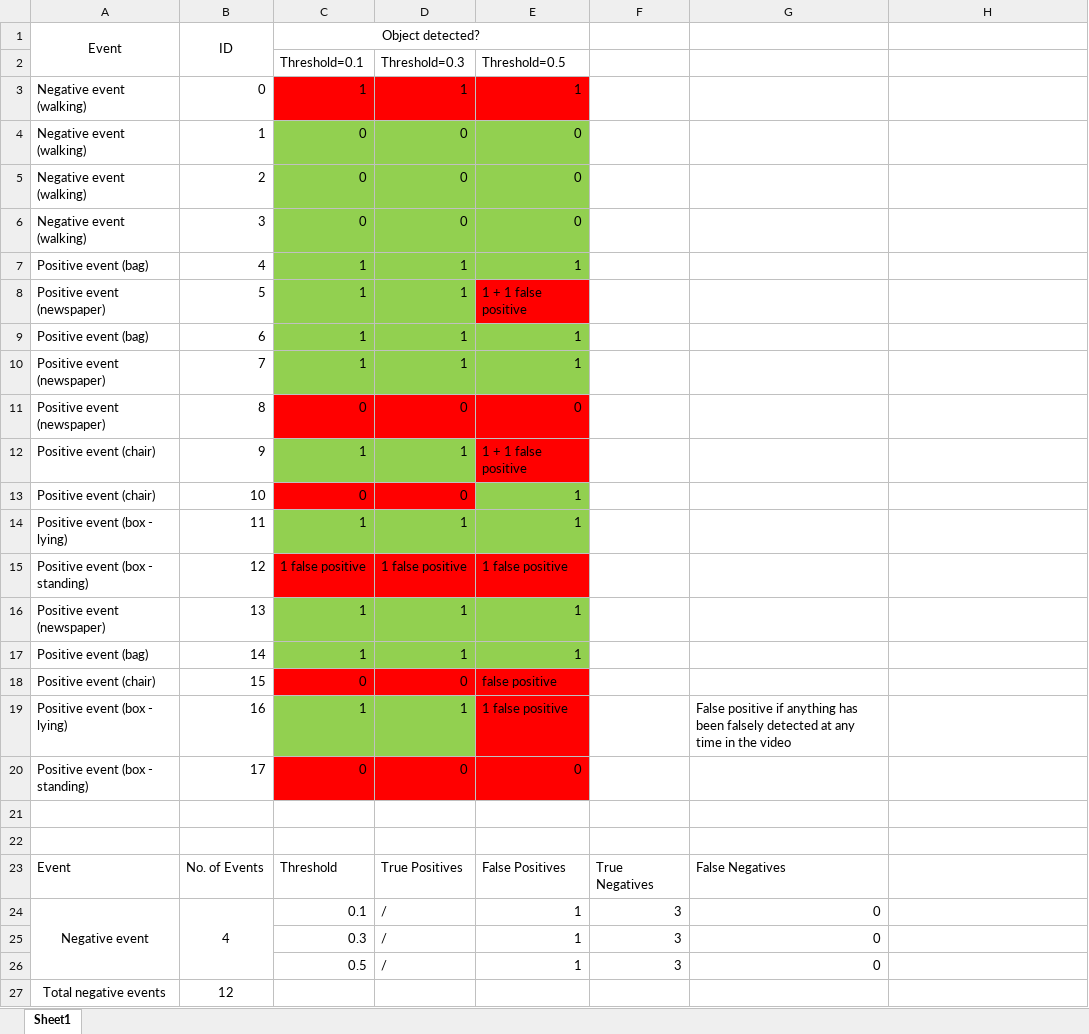
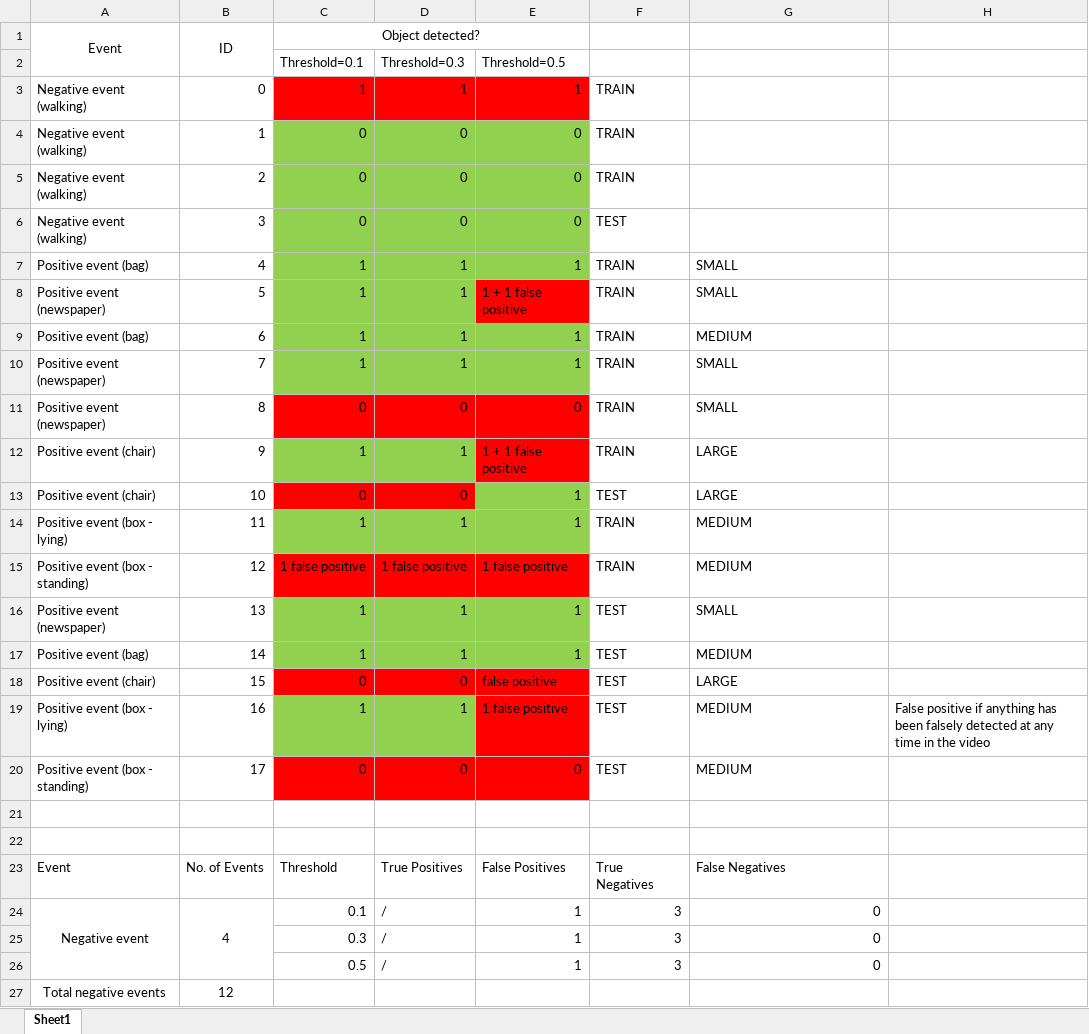
Before and after one commit to marinaaoki/FrontierLab, an Excel workbook: results/eval/eval.xlsx, sheet Sheet1, drawn as a sheet; only a part is shown; values as stored, in another font and other column widths than the file's, no borders; the diff names each change by its address in the sheet, - before the commit and + after, or states it on an @@ line.

```diff
--- a/results/eval/eval.xlsx (sheet Sheet1)
+++ b/results/eval/eval.xlsx (sheet Sheet1)
-F3:F5: (empty)
+F3:F5: TRAIN
-F6: (empty)
+F6: TEST
-F7:F12: (empty)
+F7:F12: TRAIN
-G7:G8: (empty)
+G7:G8: SMALL
-G9: (empty)
+G9: MEDIUM
-G10:G11: (empty)
+G10:G11: SMALL
-G12:G13: (empty)
+G12:G13: LARGE
-F13: (empty)
+F13: TEST
-F14:F15: (empty)
+F14:F15: TRAIN
-G14:G15: (empty)
+G14:G15: MEDIUM
-F16:F20: (empty)
+F16:F20: TEST
-G16: (empty)
+G16: SMALL
-G17: (empty)
+G17: MEDIUM
-G18: (empty)
+G18: LARGE
-G19: False positive if anything has been falsely detected at any time in the video
+G19: MEDIUM
-H19: (empty)
+H19: False positive if anything has been falsely detected at any time in the video
-G20: (empty)
+G20: MEDIUM
```
Also changed, not shown: 16 other files.
